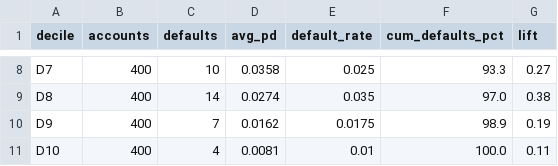
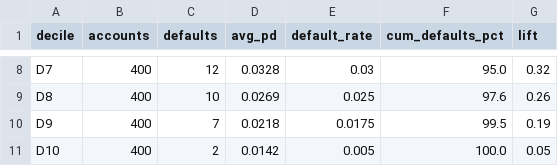
Before and after one commit to abbas-sd17/sentinel-idbi, a CSV file: ml/reports/gains_table.csv, drawn as a sheet; only a part is shown, gaps mark what is left out; the diff covers the shown part only; the diff names each change by its address in the sheet, - before the commit and + after, or states it on an @@ line.

```diff
--- a/ml/reports/gains_table.csv
+++ b/ml/reports/gains_table.csv
-C8 (defaults): 10
+C8 (defaults): 12
-D8 (avg_pd): 0.0358
+D8 (avg_pd): 0.0328
-E8 (default_rate): 0.025
+E8 (default_rate): 0.03
-F8 (cum_defaults_pct): 93.3
+F8 (cum_defaults_pct): 95.0
-G8 (lift): 0.27
+G8 (lift): 0.32
-C9 (defaults): 14
+C9 (defaults): 10
-D9 (avg_pd): 0.0274
+D9 (avg_pd): 0.0269
-E9 (default_rate): 0.035
+E9 (default_rate): 0.025
-F9 (cum_defaults_pct): 97.0
+F9 (cum_defaults_pct): 97.6
-G9 (lift): 0.38
+G9 (lift): 0.26
-D10 (avg_pd): 0.0162
+D10 (avg_pd): 0.0218
-F10 (cum_defaults_pct): 98.9
+F10 (cum_defaults_pct): 99.5
-C11 (defaults): 4
+C11 (defaults): 2
-D11 (avg_pd): 0.0081
+D11 (avg_pd): 0.0142
-E11 (default_rate): 0.01
+E11 (default_rate): 0.005
-G11 (lift): 0.11
+G11 (lift): 0.05
```
Also changed, not shown: 29 edited cells elsewhere in this file, frontend/public/samples/high_risk_watchlist.csv, frontend/public/samples/low_risk_portfolio.csv, 41 other files.
